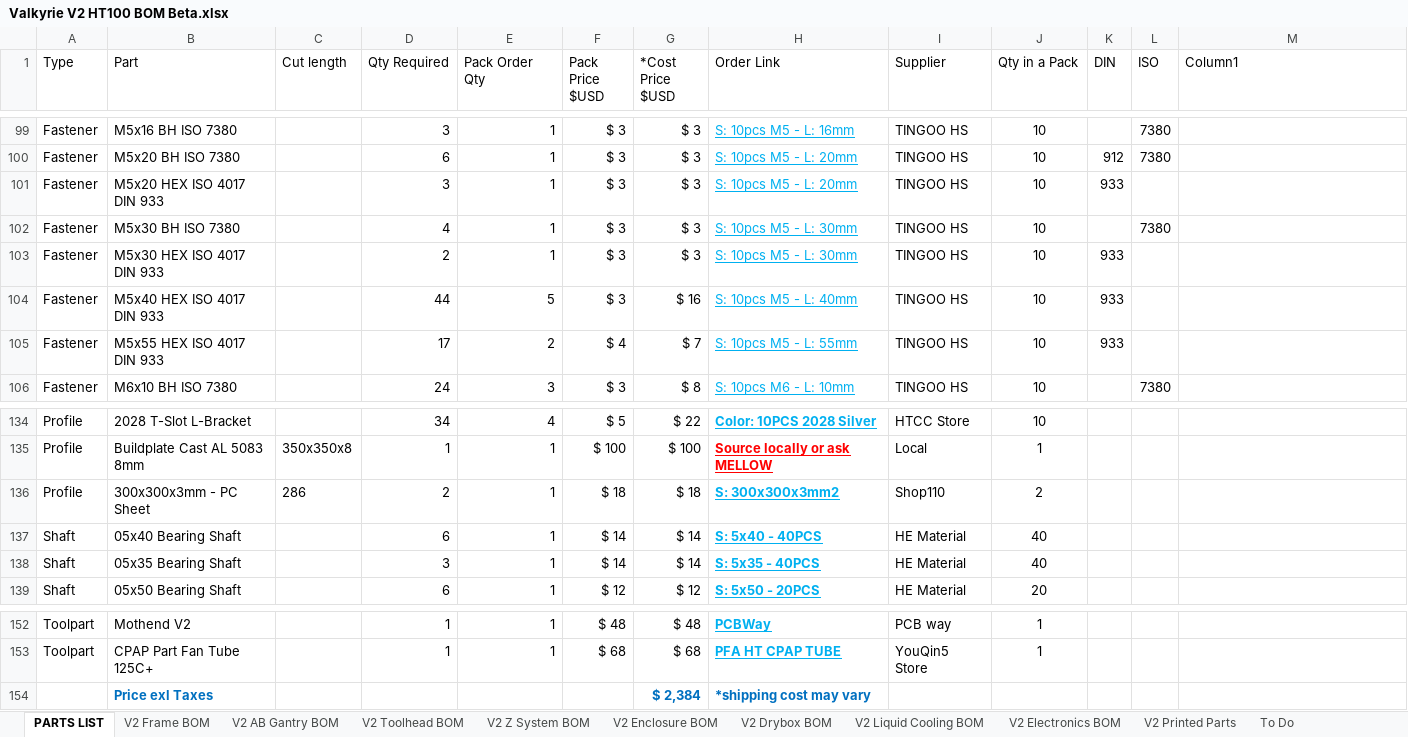
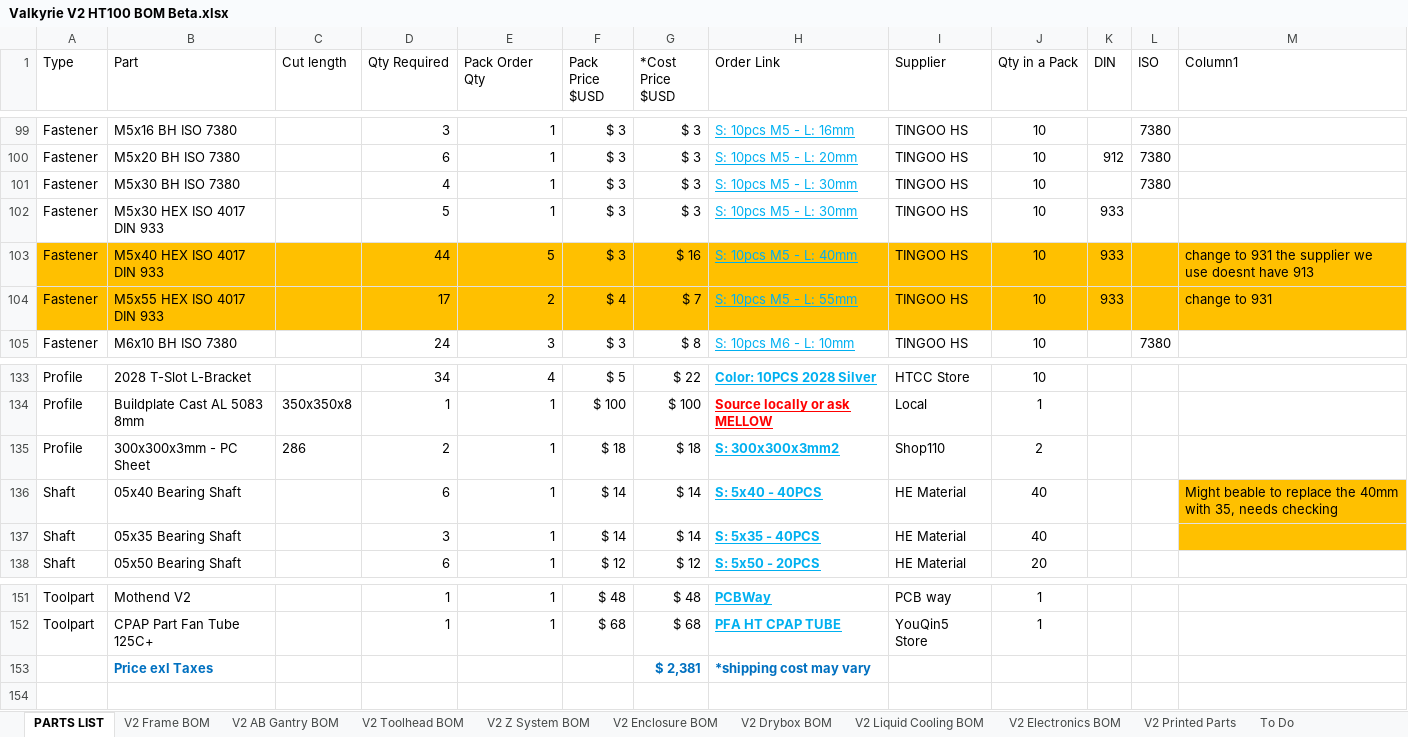
Before and after one commit to RoyBerntsenDesign/Project-Valkyrie, an Excel workbook: V2 BETA/BOM/Valkyrie V2 HT100 BOM Beta.xlsx, sheet PARTS LIST, drawn as a sheet; only a part is shown, gaps mark what is left out; values as stored, in another font and other column widths than the file's, no borders; table styles not drawn; removed rows and columns are numbered as before the commit, all else as after; the diff names each change by its address in the sheet, - before the commit and + after, or states it on an @@ line.

```diff
--- a/V2 BETA/BOM/Valkyrie V2 HT100 BOM Beta.xlsx (sheet PARTS LIST)
+++ b/V2 BETA/BOM/Valkyrie V2 HT100 BOM Beta.xlsx (sheet PARTS LIST)
-row 101: Fastener | M5x20 HEX ISO 4017 DIN 933 |  | 3 | 1 | $ 3 | $ 3 | S: 10pcs M5 - L: 20mm | TINGOO HS | 10 | 933
-D102 (Qty Required): 2
+D102 (Qty Required): 5
-A103:M104 fill: none
+A103:M104 fill: #FFC000
-M103 (Column1): (empty)
+M103 (Column1): change to 931 the supplier we use doesnt have 913
-M104 (Column1): (empty)
+M104 (Column1): change to 931
-M136 (Column1): (empty)
+M136 (Column1): Might beable to replace the 40mm with 35, needs checking
-M136:M137 fill: none
+M136:M137 fill: #FFC000
-G153 (*Cost Price $USD): $ 2,384
+G153 (*Cost Price $USD): $ 2,381
```
Also changed, not shown: sheet V2 Printed Parts, sheet MISC, sheet V2 Z System BOM, formulas that keep their value, 6 other files.
